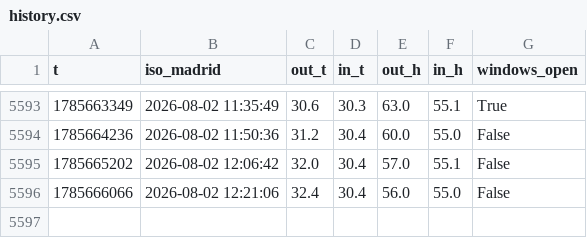
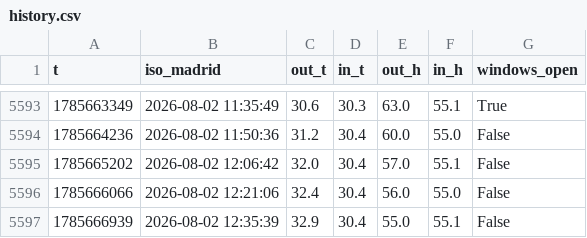
Before and after one commit to prosciutto-crudo/close-the-windows, a CSV file: history.csv, drawn as a sheet; only a part is shown, gaps mark what is left out; the diff names each change by its address in the sheet, - before the commit and + after, or states it on an @@ line.

```diff
--- a/history.csv
+++ b/history.csv
+row 5597: 1785666939 | 2026-08-02 12:35:39 | 32.9 | 30.4 | 55.0 | 55.1 | False
```
Also changed, not shown: 1 other file.
